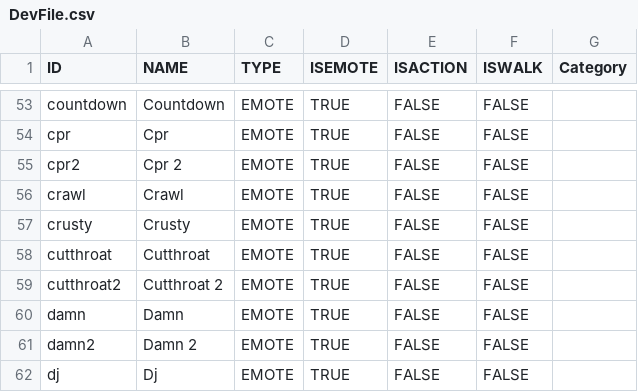
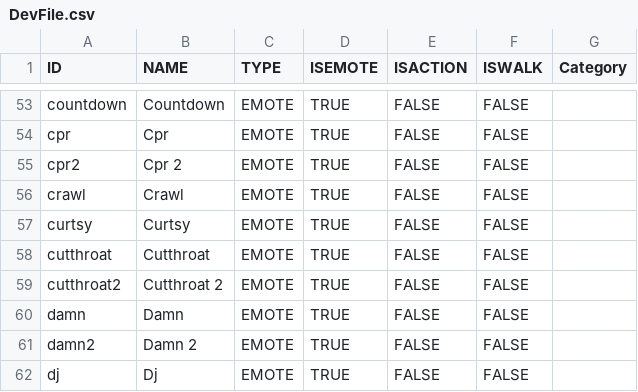
Before and after one commit to Maximebaker/Emace-Airoh, a CSV file: DevFile.csv, drawn as a sheet; only a part is shown, gaps mark what is left out.

Commit message:
Fix spelling word

```diff
--- a/DevFile.csv
+++ b/DevFile.csv
@@ -56,3 +56,3 @@ cpr2,Cpr 2,EMOTE,TRUE,FALSE,FALSE,
 crawl,Crawl,EMOTE,TRUE,FALSE,FALSE,
-crusty,Crusty,EMOTE,TRUE,FALSE,FALSE,
+curtsy,Curtsy,EMOTE,TRUE,FALSE,FALSE,
 cutthroat,Cutthroat,EMOTE,TRUE,FALSE,FALSE,
```
